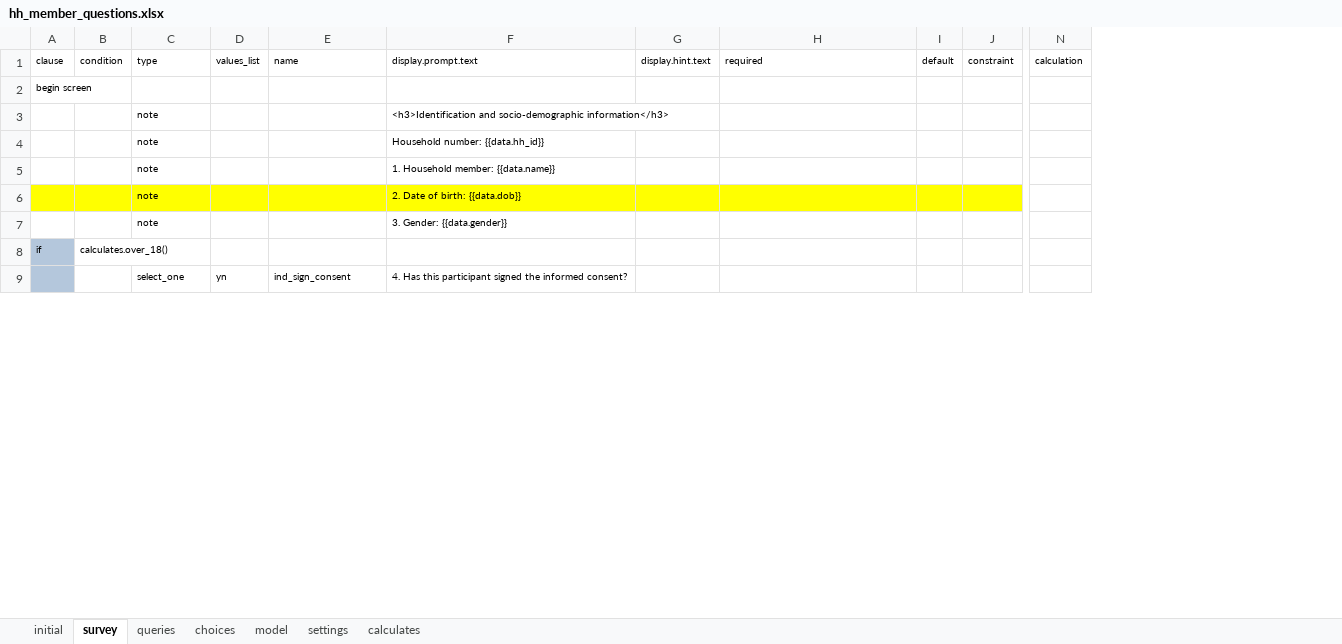
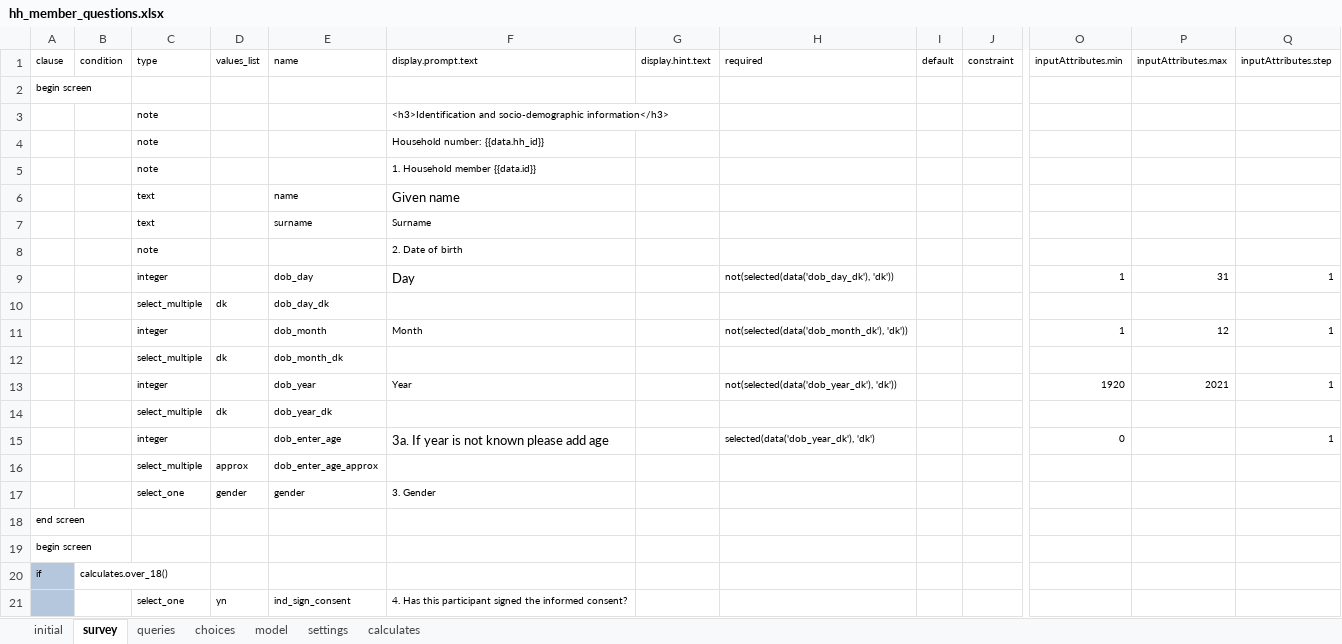
Before and after one commit to linl33/bohemia, an Excel workbook: odkx/forms/hh_member_questions.xlsx, sheet survey, drawn as a sheet; only a part is shown, gaps mark what is left out; values as stored, in another font and other column widths than the file's, no borders; removed rows and columns are numbered as before the commit, all else as after; rows hold the shown columns only; the diff covers the shown part only; the diff names each change by its address in the sheet, - before the commit and + after, or states it on an @@ line.

Commit message:
Implement editable identification in hh_member_questions

```diff
--- a/odkx/forms/hh_member_questions.xlsx (sheet survey)
+++ b/odkx/forms/hh_member_questions.xlsx (sheet survey)
-column N (calculation), empty
+column O (inputAttributes.min), empty
+column P (inputAttributes.max), empty
+column Q (inputAttributes.step), empty
-F5 (display.prompt.text): 1. Household member: {{data.name}}
+F5 (display.prompt.text): 1. Household member {{data.id}}
+row 6:  |  | text |  | name | Given name
+row 7:  |  | text |  | surname | Surname
-A8:J8 fill: #FFFF00
+A8:J8 fill: none
-F8 (display.prompt.text): 2. Date of birth: {{data.dob}}
+F8 (display.prompt.text): 2. Date of birth
-row 7:  |  | note |  |  | 3. Gender: {{data.gender}}
+row 9:  |  | integer |  | dob_day | Day |  | not(selected(data('dob_day_dk'), 'dk')) |  |  | 1 | 31 | 1
+row 10:  |  | select_multiple | dk | dob_day_dk
+row 11:  |  | integer |  | dob_month | Month |  | not(selected(data('dob_month_dk'), 'dk')) |  |  | 1 | 12 | 1
+row 12:  |  | select_multiple | dk | dob_month_dk
+row 13:  |  | integer |  | dob_year | Year |  | not(selected(data('dob_year_dk'), 'dk')) |  |  | 1920 | 2021 | 1
+row 14:  |  | select_multiple | dk | dob_year_dk
+row 15:  |  | integer |  | dob_enter_age | 3a. If year is not known please add age |  | selected(data('dob_year_dk'), 'dk') |  |  | 0 |  | 1
+row 16:  |  | select_multiple | approx | dob_enter_age_approx
+row 17:  |  | select_one | gender | gender | 3. Gender
+row 18: end screen
+row 19: begin screen
```
Also changed, not shown: cell formats elsewhere in this sheet, 1 other file.
